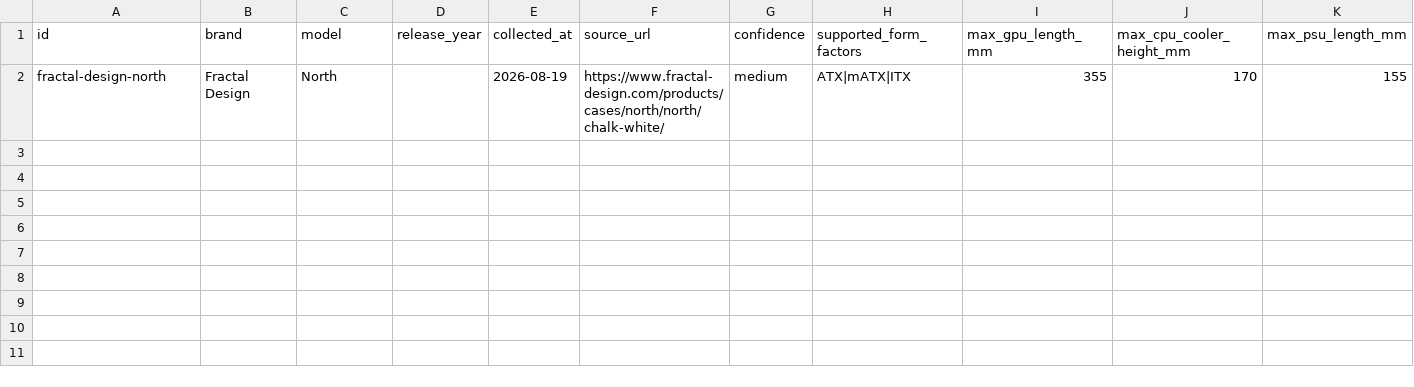
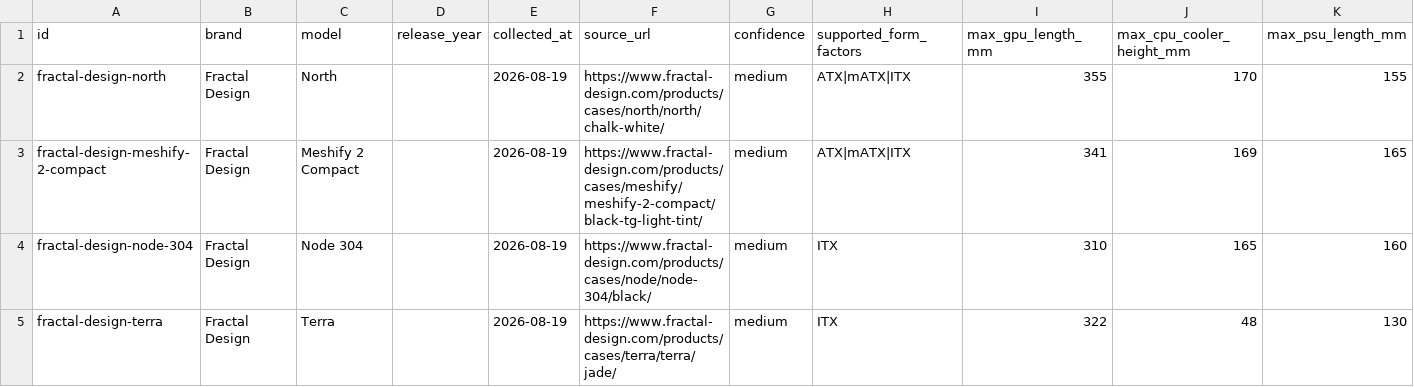
Before and after one commit to BD911-Coder/anneal, a CSV file: data/parts/case-fractal.csv, drawn as a sheet; the diff names each change by its address in the sheet, - before the commit and + after, or states it on an @@ line.

Commit message:
Kasa verisi: 3 yeni kasa, toplam 5
- Fractal Design Meshify 2 Compact, Node 304, Terra
- K59 uygulandi (birden fazla deger varsa en kucugu):
  * Meshify 2 Compact PSU: '200 mm (165 mm with HDD cage and front fan)' -> 165
  * Meshify 2 Compact GPU: '341 mm (360 mm without front fan)' -> 341
  * Terra CPU sogutucu: '48 mm (Max GPU) / 77 mm (Max CPU-Cooler)' -> 48
- Node 304 PSU uzunlugu 'Power supply type: ATX (up to 160 mm in length)'
  satirindan alindi; uretici uzunlugu orada etiketliyor.
- Node 304 ve Terra yalniz ITX: C6 kuralini tetikleyebilen tek kasalar.
  Node 304'un 310 mm GPU acikligi C5'i, Terra'nin 130 mm PSU acikligi W5'i
  tetikleyebilen tek degerler.

```diff
--- a/data/parts/case-fractal.csv
+++ b/data/parts/case-fractal.csv
+row 3: fractal-design-meshify-2-compact | Fractal Design | Meshify 2 Compact |  | 2026-08-19 | https://www.fractal-design.com/products/cases/meshify/meshify-2-compact/black-tg-light-tint/ | medium | ATX|mATX|ITX | 341 | 169 | 165
+row 4: fractal-design-node-304 | Fractal Design | Node 304 |  | 2026-08-19 | https://www.fractal-design.com/products/cases/node/node-304/black/ | medium | ITX | 310 | 165 | 160
+row 5: fractal-design-terra | Fractal Design | Terra |  | 2026-08-19 | https://www.fractal-design.com/products/cases/terra/terra/jade/ | medium | ITX | 322 | 48 | 130
```
